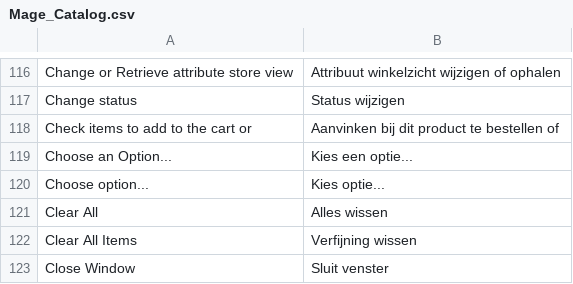
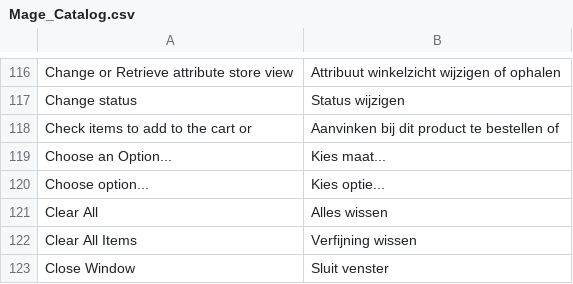
Before and after one commit to jtrteam/demo, a CSV file: app/locale/nl_NL/Mage_Catalog.csv, drawn as a sheet; only a part is shown, gaps mark what is left out.

Commit message:
dutch locale update

```diff
--- a/app/locale/nl_NL/Mage_Catalog.csv
+++ b/app/locale/nl_NL/Mage_Catalog.csv
@@ -118,3 +118,3 @@ Change status,Status wijzigen
 Check items to add to the cart or,Aanvinken bij dit product te bestellen of
-Choose an Option...,Kies een optie...
+Choose an Option...,Kies maat...
 Choose option...,Kies optie...
```
